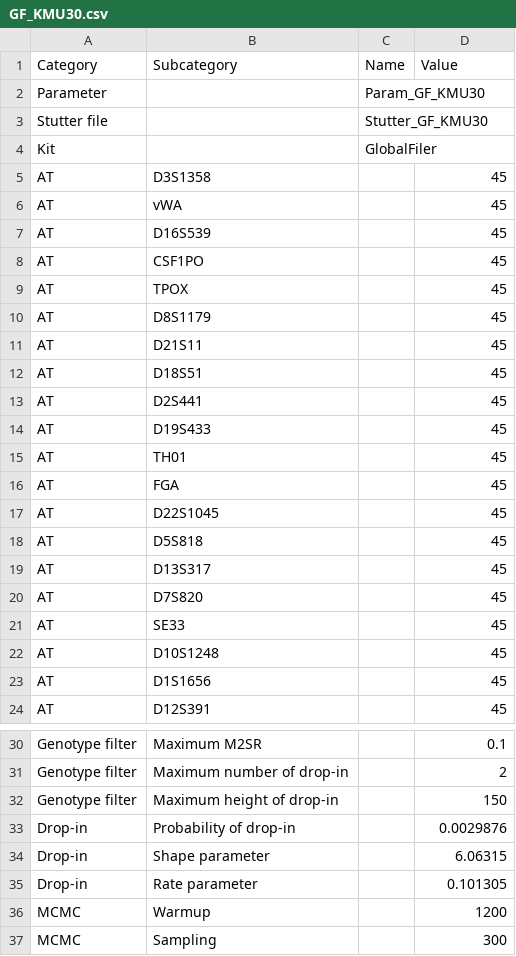
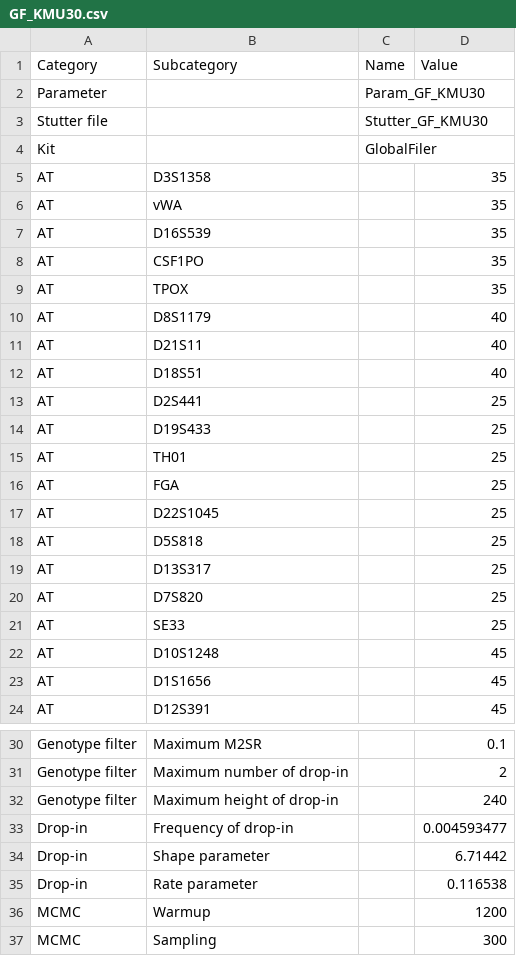
Before and after one commit to manabe0322/KongohPlus, a CSV file: inst/extdata/anameth/GF_KMU30.csv, drawn as a sheet; only a part is shown, gaps mark what is left out.

```diff
--- a/inst/extdata/anameth/GF_KMU30.csv
+++ b/inst/extdata/anameth/GF_KMU30.csv
@@ -4,19 +4,19 @@ Stutter file,,Stutter_GF_KMU30,
 Kit,,GlobalFiler,
-AT,D3S1358,,45
-AT,vWA,,45
-AT,D16S539,,45
-AT,CSF1PO,,45
-AT,TPOX,,45
-AT,D8S1179,,45
-AT,D21S11,,45
-AT,D18S51,,45
-AT,D2S441,,45
-AT,D19S433,,45
-AT,TH01,,45
-AT,FGA,,45
-AT,D22S1045,,45
-AT,D5S818,,45
-AT,D13S317,,45
-AT,D7S820,,45
-AT,SE33,,45
+AT,D3S1358,,35
+AT,vWA,,35
+AT,D16S539,,35
+AT,CSF1PO,,35
+AT,TPOX,,35
+AT,D8S1179,,40
+AT,D21S11,,40
+AT,D18S51,,40
+AT,D2S441,,25
+AT,D19S433,,25
+AT,TH01,,25
+AT,FGA,,25
+AT,D22S1045,,25
+AT,D5S818,,25
+AT,D13S317,,25
+AT,D7S820,,25
+AT,SE33,,25
 AT,D10S1248,,45
@@ -31,6 +31,6 @@ Genotype filter,Maximum M2SR,,0.1
 Genotype filter,Maximum number of drop-in,,2
-Genotype filter,Maximum height of drop-in,,150
-Drop-in,Probability of drop-in,,0.0029876
-Drop-in,Shape parameter,,6.06315
-Drop-in,Rate parameter,,0.101305
+Genotype filter,Maximum height of drop-in,,240
+Drop-in,Frequency of drop-in,,0.004593477
+Drop-in,Shape parameter,,6.71442
+Drop-in,Rate parameter,,0.116538
 MCMC,Warmup,,1200
```
Also changed, not shown: 33 other files.
